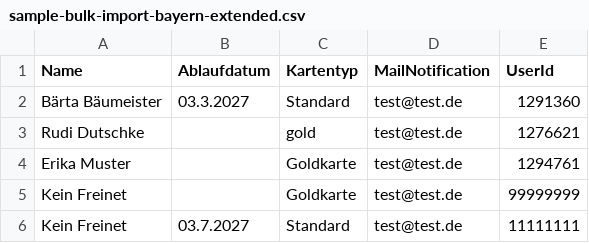
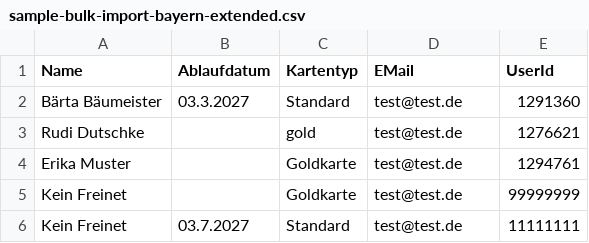
Before and after one commit to digitalfabrik/entitlementcard, a CSV file: administration/resources/cards/sample-bulk-import-bayern-extended.csv, drawn as a sheet.

Commit message:
2981: adjust sample data

```diff
--- a/administration/resources/cards/sample-bulk-import-bayern-extended.csv
+++ b/administration/resources/cards/sample-bulk-import-bayern-extended.csv
@@ -1,2 +1,2 @@
-Name,Ablaufdatum,Kartentyp,MailNotification,UserId
+Name,Ablaufdatum,Kartentyp,EMail,UserId
 Bärta Bäumeister,03.3.2027,Standard,test@test.de,1291360
```
Also changed, not shown: 2 other files.
